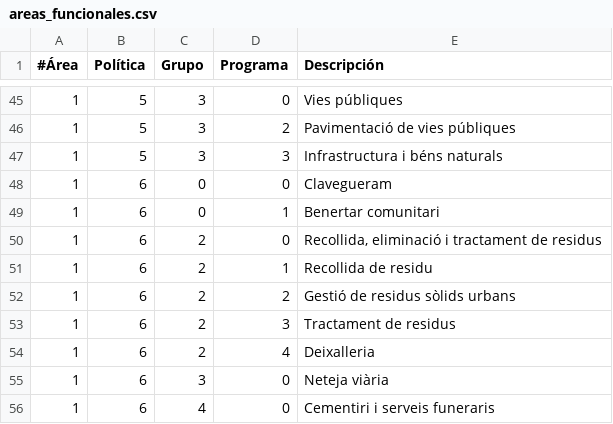
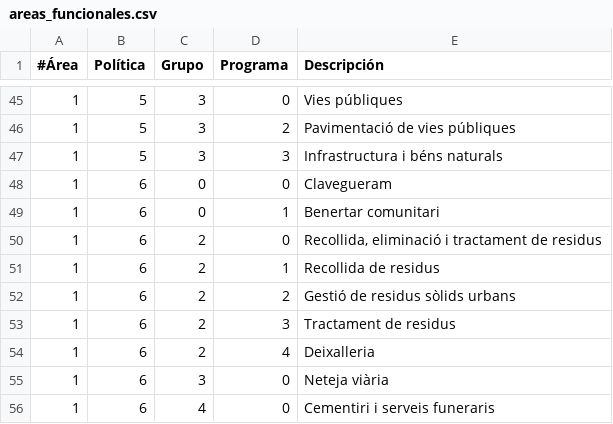
Before and after one commit to civio/presupuesto-polinya, a CSV file: data/ca/areas_funcionales.csv, drawn as a sheet; only a part is shown, gaps mark what is left out.

Commit message:
Fix typo in functional code description

```diff
--- a/data/ca/areas_funcionales.csv
+++ b/data/ca/areas_funcionales.csv
@@ -50,3 +50,3 @@
 1,6,2,0,"Recollida, eliminació i tractament de residus"
-1,6,2,1,Recollida de residu
+1,6,2,1,Recollida de residus
 1,6,2,2,Gestió de residus sòlids urbans
```
